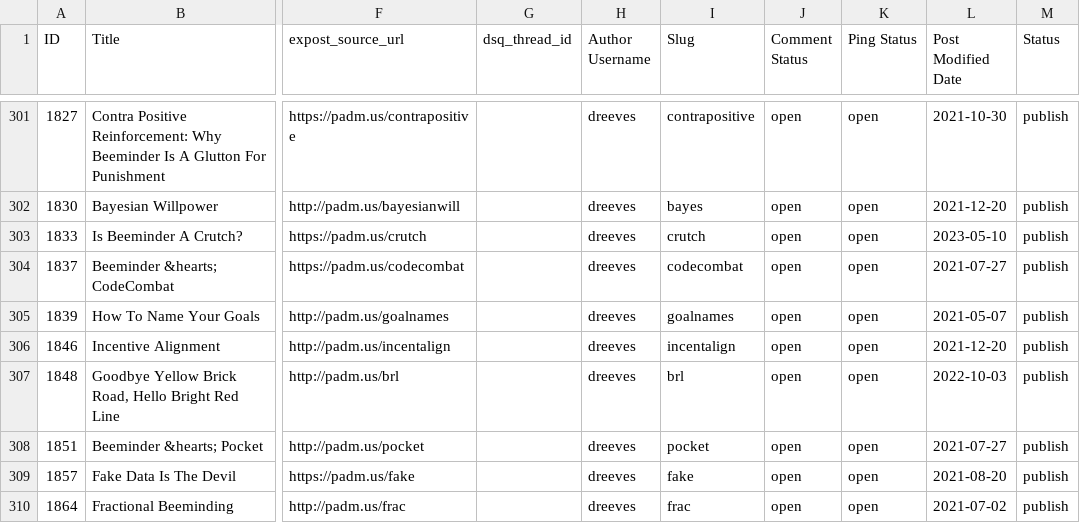
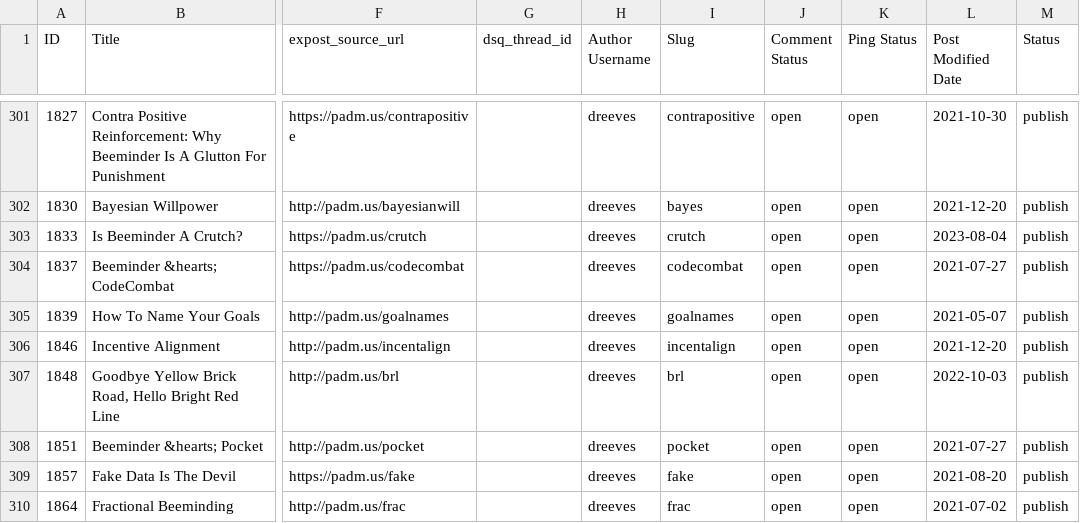
Before and after one commit to beeminder/blog, a CSV file: wp-export.csv, drawn as a sheet; only a part is shown, gaps mark what is left out; the diff covers the shown part only; the diff names each change by its address in the sheet, - before the commit and + after, or states it on an @@ line.

Commit message:
update wp export

```diff
--- a/wp-export.csv
+++ b/wp-export.csv
-L303 (Post Modified Date): 2023-05-10
+L303 (Post Modified Date): 2023-08-04
```
Also changed, not shown: 3 added rows and 5 edited cells elsewhere in this file.
